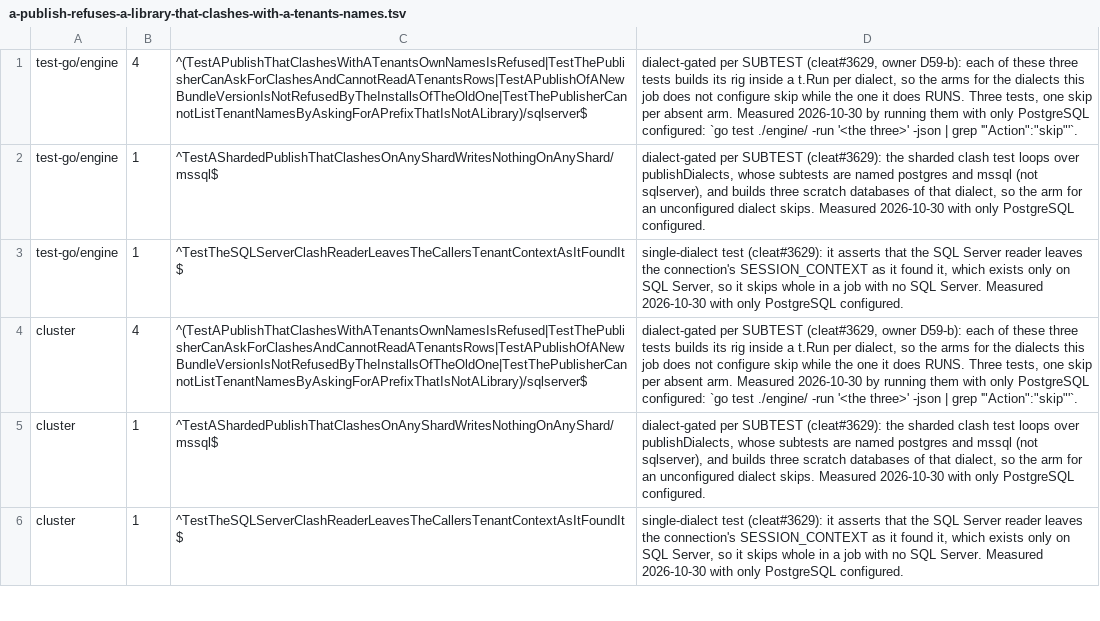
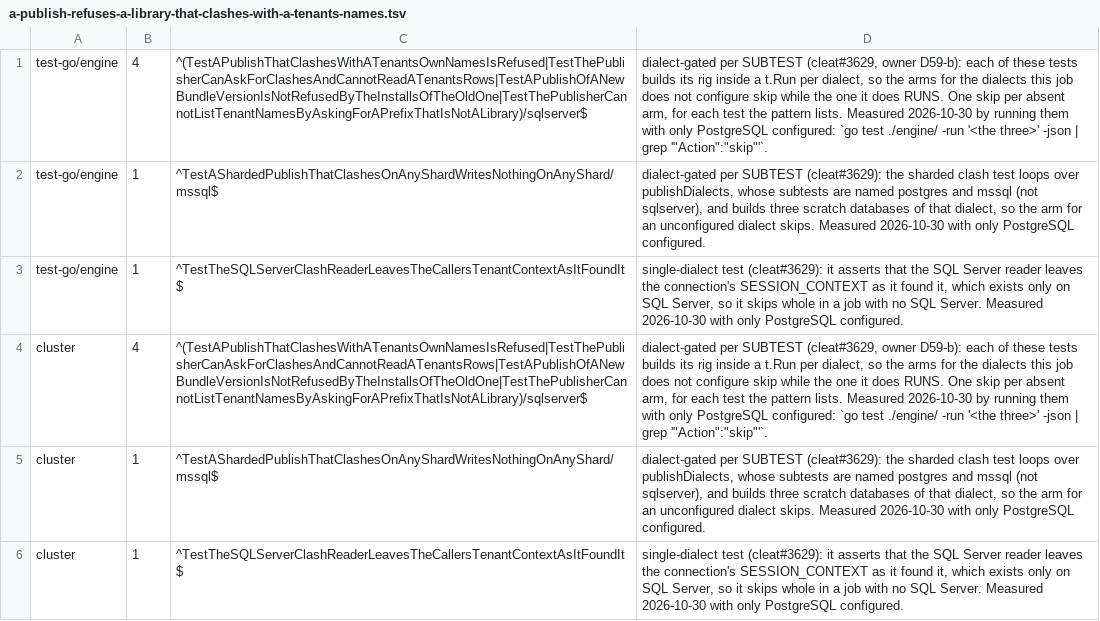
Before and after one commit to cleat-team/cleat, a TSV file: scripts/skip-ledger.d/a-publish-refuses-a-library-that-clashes-with-a-tenants-names.tsv, drawn as a sheet; only a part is shown; the diff covers the shown part only; the diff names each change by its address in the sheet, - before the commit and + after, or states it on an @@ line.

```diff
--- a/scripts/skip-ledger.d/a-publish-refuses-a-library-that-clashes-with-a-tenants-names.tsv
+++ b/scripts/skip-ledger.d/a-publish-refuses-a-library-that-clashes-with-a-tenants-names.tsv
-D1: …of these three tests builds its rig inside a t.Run per dialect, so the arms for the dialects this job does not configure skip while the one it does RUNS. Three tests, one skip per absent arm. Measured 2026-10-30…
+D1: …of these tests builds its rig inside a t.Run per dialect, so the arms for the dialects this job does not configure skip while the one it does RUNS. One skip per absent arm, for each test the pattern lists. Measured 2026-10-30…
-D4: …of these three tests builds its rig inside a t.Run per dialect, so the arms for the dialects this job does not configure skip while the one it does RUNS. Three tests, one skip per absent arm. Measured 2026-10-30…
+D4: …of these tests builds its rig inside a t.Run per dialect, so the arms for the dialects this job does not configure skip while the one it does RUNS. One skip per absent arm, for each test the pattern lists. Measured 2026-10-30…
```
Also changed, not shown: 3 edited cells elsewhere in this file, 1 other file.
